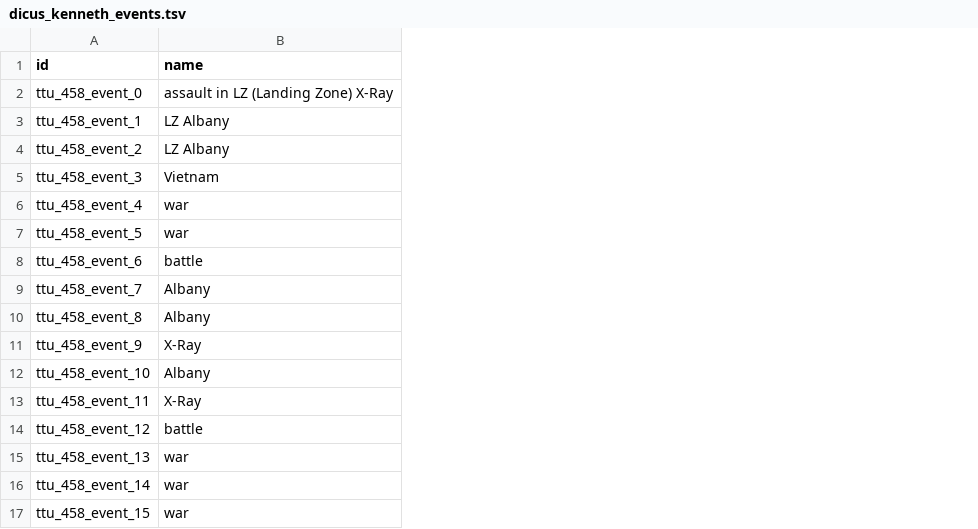
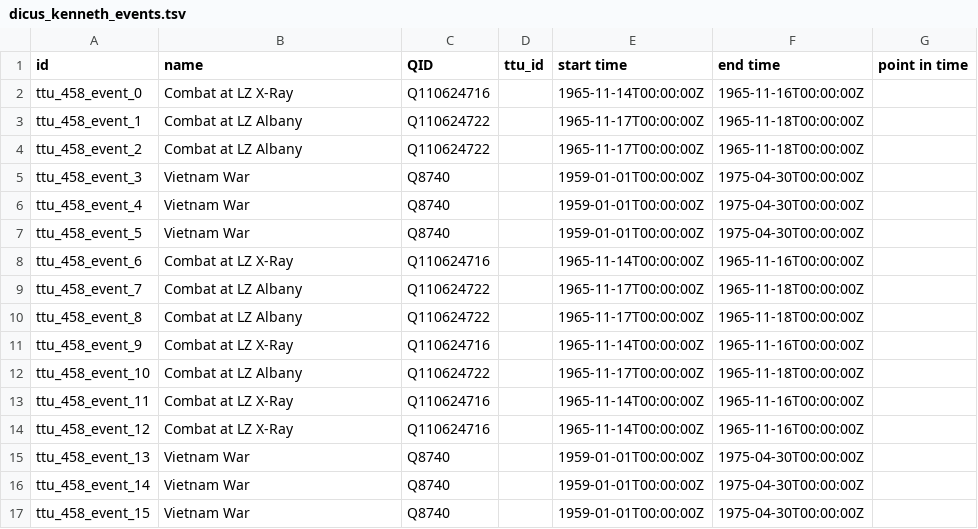
Before and after one commit to Dartmouth-Digital-History-Initiative/VNCA-Encoding, a TSV file: tsv/dicus_kenneth_events.tsv, drawn as a sheet; the diff names each change by its address in the sheet, - before the commit and + after, or states it on an @@ line.

Commit message:
Update dicus_kenneth_events.tsv

```diff
--- a/tsv/dicus_kenneth_events.tsv
+++ b/tsv/dicus_kenneth_events.tsv
+column C (QID), rows 2-17: Q110624716 | Q110624722 | Q110624722 | Q8740 | Q8740 | Q8740 | Q110624716 | Q110624722 | Q110624722 | Q110624716 | Q110624722 | Q110624716 | Q110624716 | Q8740 | Q8740 | Q8740
+column D (ttu_id), empty
+column E (start time), rows 2-17: 1965-11-14T00:00:00Z | 1965-11-17T00:00:00Z | 1965-11-17T00:00:00Z | 1959-01-01T00:00:00Z | 1959-01-01T00:00:00Z | 1959-01-01T00:00:00Z | 1965-11-14T00:00:00Z | 1965-11-17T00:00:00Z | 1965-11-17T00:00:00Z | 1965-11-14T00:00:00Z | 1965-11-17T00:00:00Z | 1965-11-14T00:00:00Z | 1965-11-14T00:00:00Z | 1959-01-01T00:00:00Z | 1959-01-01T00:00:00Z | 1959-01-01T00:00:00Z
+column F (end time), rows 2-17: 1965-11-16T00:00:00Z | 1965-11-18T00:00:00Z | 1965-11-18T00:00:00Z | 1975-04-30T00:00:00Z | 1975-04-30T00:00:00Z | 1975-04-30T00:00:00Z | 1965-11-16T00:00:00Z | 1965-11-18T00:00:00Z | 1965-11-18T00:00:00Z | 1965-11-16T00:00:00Z | 1965-11-18T00:00:00Z | 1965-11-16T00:00:00Z | 1965-11-16T00:00:00Z | 1975-04-30T00:00:00Z | 1975-04-30T00:00:00Z | 1975-04-30T00:00:00Z
+column G (point in time), empty
-B2 (name): assault in LZ (Landing Zone) X-Ray
+B2 (name): Combat at LZ X-Ray
-B3:B4 (name): LZ Albany
+B3:B4 (name): Combat at LZ Albany
-B5 (name): Vietnam
+B5 (name): Vietnam War
-B6:B7 (name): war
+B6:B7 (name): Vietnam War
-B8 (name): battle
+B8 (name): Combat at LZ X-Ray
-B9:B10 (name): Albany
+B9:B10 (name): Combat at LZ Albany
-B11 (name): X-Ray
+B11 (name): Combat at LZ X-Ray
-B12 (name): Albany
+B12 (name): Combat at LZ Albany
-B13 (name): X-Ray
+B13 (name): Combat at LZ X-Ray
-B14 (name): battle
+B14 (name): Combat at LZ X-Ray
-B15:B17 (name): war
+B15:B17 (name): Vietnam War
```
